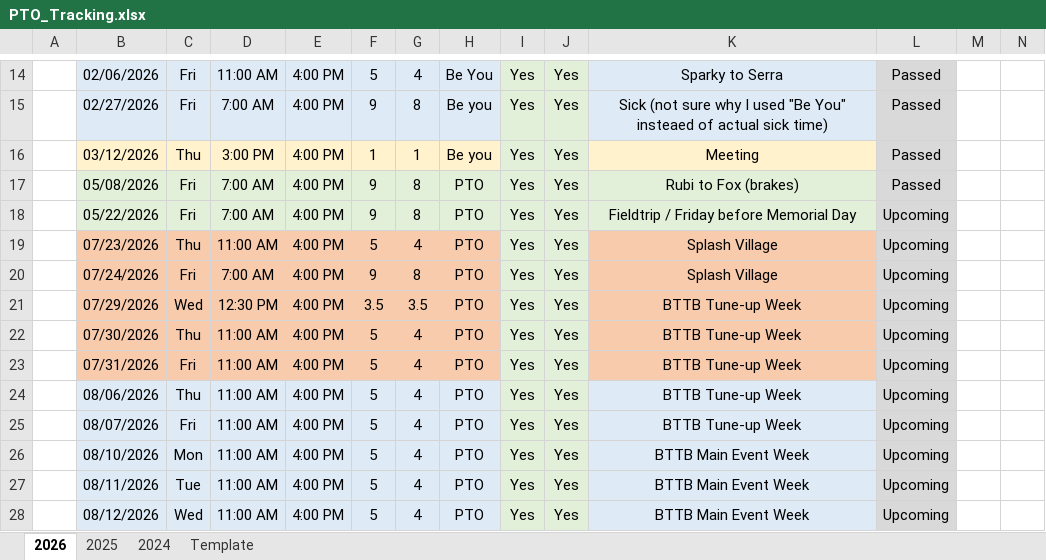
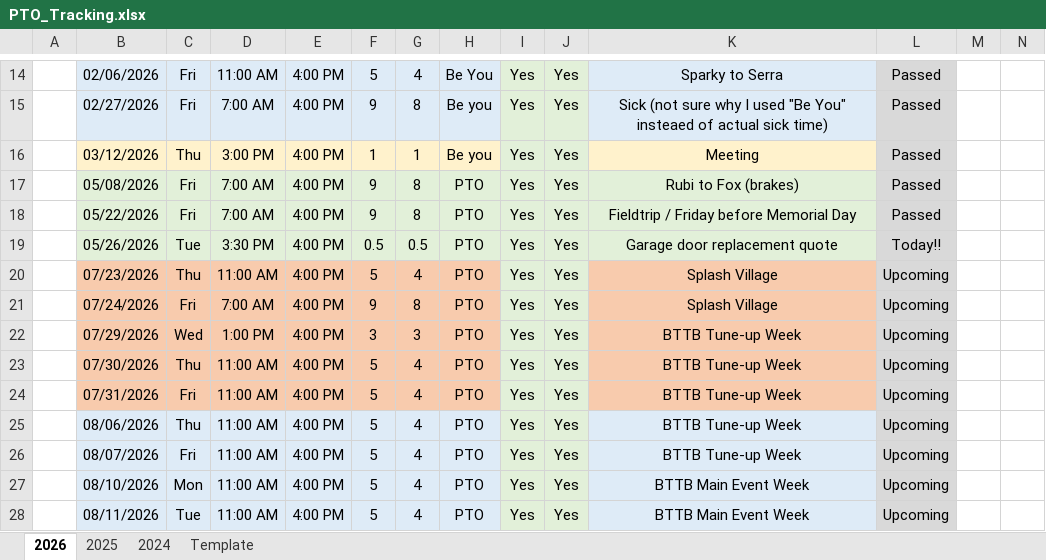
Before and after one commit to nsPubRepo/Development, an Excel workbook: PTO_Tracking.xlsx, sheet 2026, drawn as a sheet; only a part is shown, gaps mark what is left out; the shorter side is filled out with more unchanged rows; values as stored, in another font and other column widths than the file's, no borders; charts and pictures and conditional formats not drawn; addresses are those after the commit; rows hold the shown columns only; the diff names each change by its address in the sheet, - before the commit and + after, or states it on an @@ line.

```diff
--- a/PTO_Tracking.xlsx (sheet 2026)
+++ b/PTO_Tracking.xlsx (sheet 2026)
-L18: Upcoming
+L18: Passed
+row 19:  | 05/26/2026 | Tue | 3:30 PM | 4:00 PM | 0.5 | 0.5 | PTO | Yes | Yes | Garage door replacement quote | Today!!
-D22: 12:30 PM
+D22: 1:00 PM
-F22: 3.5
+F22: 3
-G22: 3.5
+G22: 3
```
Also changed, not shown: formulas that keep their value, charts or pictures, Time_Tracking/WorkHours_Calculator_2026.xlsx, 1 other file.
